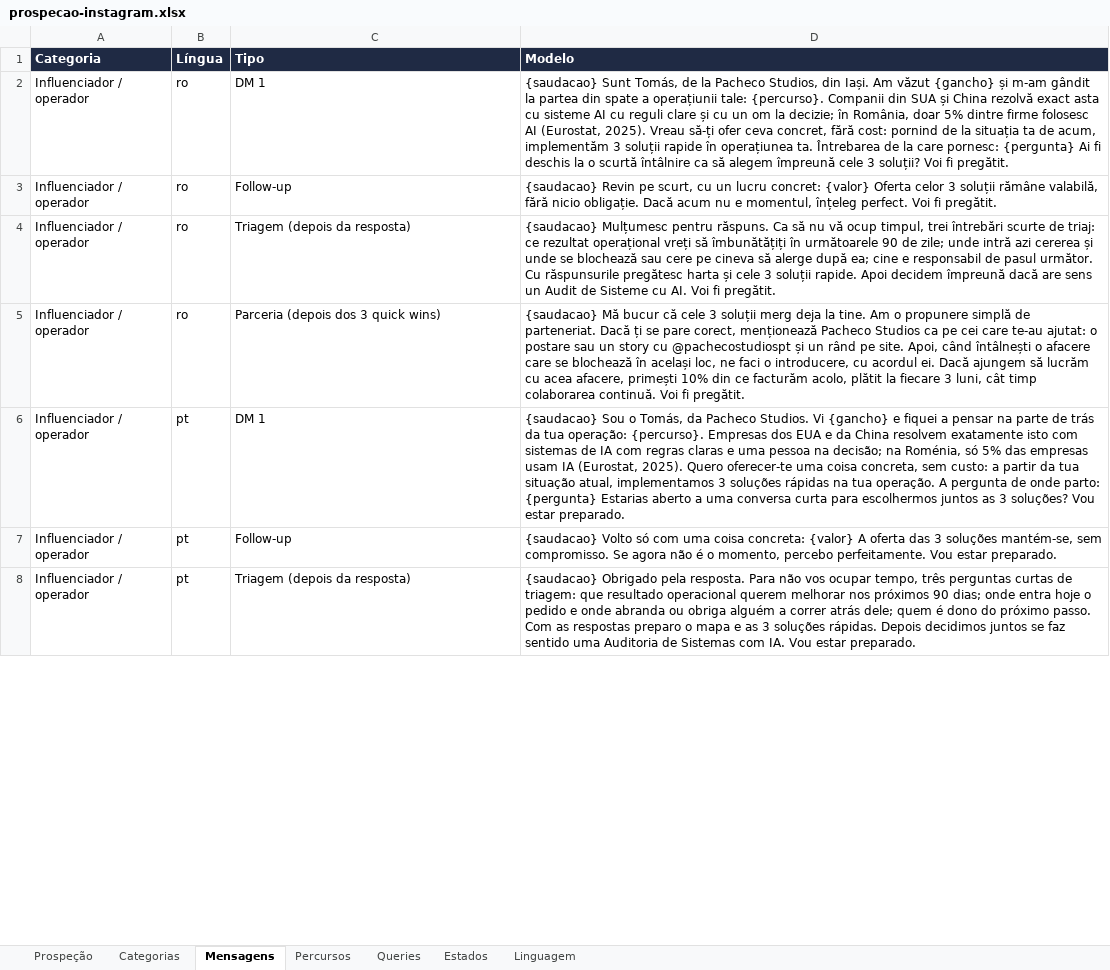
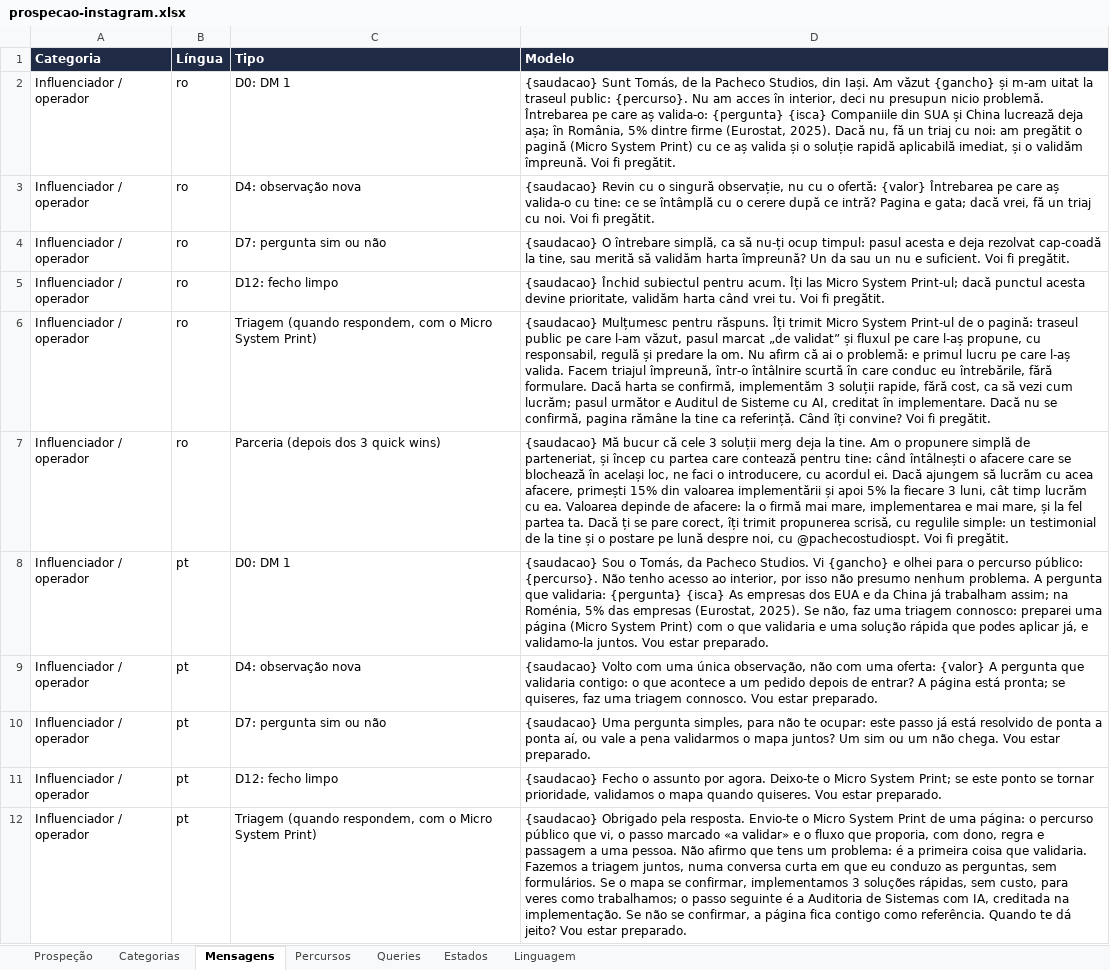
Before and after one commit to tspacheco/Designerpacheco, an Excel workbook: research/instagram/prospecao-instagram.xlsx, sheet Mensagens, drawn as a sheet; only a part is shown; values as stored, in another font and other column widths than the file's, no borders; addresses are those after the commit; the diff covers the shown part only; the diff names each change by its address in the sheet, - before the commit and + after, or states it on an @@ line.

```diff
--- a/research/instagram/prospecao-instagram.xlsx (sheet Mensagens)
+++ b/research/instagram/prospecao-instagram.xlsx (sheet Mensagens)
-C2 (Tipo): DM 1
+C2 (Tipo): D0: DM 1
-D2 (Modelo): …și m-am gândit la partea din spate a operațiunii tale: {percurso}. Companii din SUA și China rezolvă exact asta cu sisteme AI cu reguli clare și cu un om la decizie; în România, doar 5% dintre firme folosesc AI (Eurostat, 2025). Vreau să-ți ofer ceva concret, fără cost: pornind de la situația ta de acum, implementăm 3 soluții rapide în operațiunea ta. Întrebarea de la care pornesc: {pergunta} Ai fi deschis la o scurtă întâlnire ca să alegem împreună cele 3 soluții? Voi fi…
+D2 (Modelo): …și m-am uitat la traseul public: {percurso}. Nu am acces în interior, deci nu presupun nicio problemă. Întrebarea pe care aș valida-o: {pergunta} {isca} Companiile din SUA și China lucrează deja așa; în România, 5% dintre firme (Eurostat, 2025). Dacă nu, fă un triaj cu noi: am pregătit o pagină (Micro System Print) cu ce aș valida și o soluție rapidă aplicabilă imediat, și o validăm împreună. Voi fi…
-C3 (Tipo): Follow-up
+C3 (Tipo): D4: observação nova
-D3 (Modelo): {saudacao} Revin pe scurt, cu un lucru concret: {valor} Oferta celor 3 soluții rămâne valabilă, fără nicio obligație. Dacă acum nu e momentul, înțeleg perfect. Voi fi…
+D3 (Modelo): {saudacao} Revin cu o singură observație, nu cu o ofertă: {valor} Întrebarea pe care aș valida-o cu tine: ce se întâmplă cu o cerere după ce intră? Pagina e gata; dacă vrei, fă un triaj cu noi. Voi fi…
+row 4: Influenciador / operador | ro | D7: pergunta sim ou não | {saudacao} O întrebare simplă, ca să nu-ți ocup timpul: pasul acesta e deja rezolvat cap-coadă la tine, sau merită să validăm harta împreună? Un da sau un nu e suficient. Voi fi pregătit.
+row 5: Influenciador / operador | ro | D12: fecho limpo | {saudacao} Închid subiectul pentru acum. Îți las Micro System Print-ul; dacă punctul acesta devine prioritate, validăm harta când vrei tu. Voi fi pregătit.
-C6 (Tipo): Triagem (depois da resposta)
+C6 (Tipo): Triagem (quando respondem, com o Micro System Print)
-D6 (Modelo): …pentru răspuns. Ca să nu vă ocup timpul, trei întrebări scurte de triaj: ce rezultat operațional vreți să îmbunătățiți în următoarele 90 de zile; unde intră azi cererea și unde se blochează sau cere pe cineva să alerge după ea; cine e responsabil de pasul următor. Cu răspunsurile pregătesc harta și cele 3 soluții rapide. Apoi decidem împreună dacă are sens un Audit de Sisteme cu AI. Voi fi…
+D6 (Modelo): …pentru răspuns. Îți trimit Micro System Print-ul de o pagină: traseul public pe care l-am văzut, pasul marcat „de validat” și fluxul pe care l-aș propune, cu responsabil, regulă și predare la om. Nu afirm că ai o problemă: e primul lucru pe care l-aș valida. Facem triajul împreună, într-o întâlnire scurtă în care conduc eu întrebările, fără formulare. Dacă harta se confirmă, implementăm 3 soluții rapide, fără cost, ca să vezi cum lucrăm; pasul următor e Auditul de Sisteme cu AI, creditat în implementare. Dacă nu se confirmă, pagina rămâne la tine ca referință. Când îți convine? Voi fi…
-D7 (Modelo): …simplă de parteneriat. Dacă ți se pare corect, menționează Pacheco Studios ca pe cei care te-au ajutat: o postare sau un story cu @pachecostudiospt și un rând pe site. Apoi, când întâlnești o afacere care se blochează în același loc, ne faci o introducere, cu acordul ei. Dacă ajungem să lucrăm cu acea afacere, primești 10% din ce facturăm acolo, plătit la fiecare 3 luni, cât timp colaborarea continuă. Voi fi…
+D7 (Modelo): …simplă de parteneriat, și încep cu partea care contează pentru tine: când întâlnești o afacere care se blochează în același loc, ne faci o introducere, cu acordul ei. Dacă ajungem să lucrăm cu acea afacere, primești 15% din valoarea implementării și apoi 5% la fiecare 3 luni, cât timp lucrăm cu ea. Valoarea depinde de afacere: la o firmă mai mare, implementarea e mai mare, și la fel partea ta. Dacă ți se pare corect, îți trimit propunerea scrisă, cu regulile simple: un testimonial de la tine și o postare pe lună despre noi, cu @pachecostudiospt. Voi fi…
-C8 (Tipo): DM 1
+C8 (Tipo): D0: DM 1
-D8 (Modelo): …{gancho} e fiquei a pensar na parte de trás da tua operação: {percurso}. Empresas dos EUA e da China resolvem exatamente isto com sistemas de IA com regras claras e uma pessoa na decisão; na Roménia, só 5% das empresas usam IA (Eurostat, 2025). Quero oferecer-te uma coisa concreta, sem custo: a partir da tua situação atual, implementamos 3 soluções rápidas na tua operação. A pergunta de onde parto: {pergunta} Estarias aberto a uma conversa curta para escolhermos juntos as 3 soluções? Vou estar…
+D8 (Modelo): …{gancho} e olhei para o percurso público: {percurso}. Não tenho acesso ao interior, por isso não presumo nenhum problema. A pergunta que validaria: {pergunta} {isca} As empresas dos EUA e da China já trabalham assim; na Roménia, 5% das empresas (Eurostat, 2025). Se não, faz uma triagem connosco: preparei uma página (Micro System Print) com o que validaria e uma solução rápida que podes aplicar já, e validamo-la juntos. Vou estar…
-C9 (Tipo): Follow-up
+C9 (Tipo): D4: observação nova
-D9 (Modelo): {saudacao} Volto só com uma coisa concreta: {valor} A oferta das 3 soluções mantém-se, sem compromisso. Se agora não é o momento, percebo perfeitamente. Vou estar…
+D9 (Modelo): {saudacao} Volto com uma única observação, não com uma oferta: {valor} A pergunta que validaria contigo: o que acontece a um pedido depois de entrar? A página está pronta; se quiseres, faz uma triagem connosco. Vou estar…
+row 10: Influenciador / operador | pt | D7: pergunta sim ou não | {saudacao} Uma pergunta simples, para não te ocupar: este passo já está resolvido de ponta a ponta aí, ou vale a pena validarmos o mapa juntos? Um sim ou um não chega. Vou estar preparado.
+row 11: Influenciador / operador | pt | D12: fecho limpo | {saudacao} Fecho o assunto por agora. Deixo-te o Micro System Print; se este ponto se tornar prioridade, validamos o mapa quando quiseres. Vou estar preparado.
-C12 (Tipo): Triagem (depois da resposta)
+C12 (Tipo): Triagem (quando respondem, com o Micro System Print)
-D12 (Modelo): …pela resposta. Para não vos ocupar tempo, três perguntas curtas de triagem: que resultado operacional querem melhorar nos próximos 90 dias; onde entra hoje o pedido e onde abranda ou obriga alguém a correr atrás dele; quem é dono do próximo passo. Com as respostas preparo o mapa e as 3 soluções rápidas. Depois decidimos juntos se faz sentido uma Auditoria de Sistemas com IA. Vou estar…
+D12 (Modelo): …pela resposta. Envio-te o Micro System Print de uma página: o percurso público que vi, o passo marcado «a validar» e o fluxo que proporia, com dono, regra e passagem a uma pessoa. Não afirmo que tens um problema: é a primeira coisa que validaria. Fazemos a triagem juntos, numa conversa curta em que eu conduzo as perguntas, sem formulários. Se o mapa se confirmar, implementamos 3 soluções rápidas, sem custo, para veres como trabalhamos; o passo seguinte é a Auditoria de Sistemas com IA, creditada na implementação. Se não se confirmar, a página fica contigo como referência. Quando te dá jeito? Vou estar…
```
Also changed, not shown: 14 added rows and 53 edited cells elsewhere in this sheet, sheet Percursos, sheet Prospeção, sheet Linguagem, sheet Categorias, sheet Estados, 14 other files.
